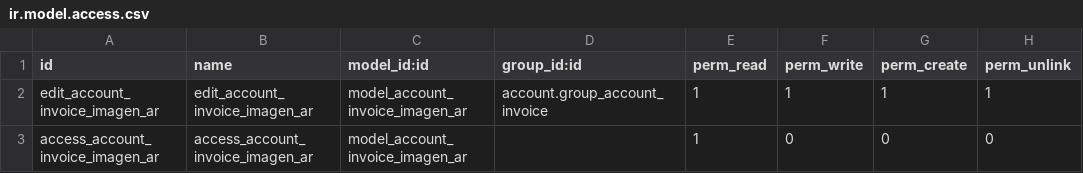
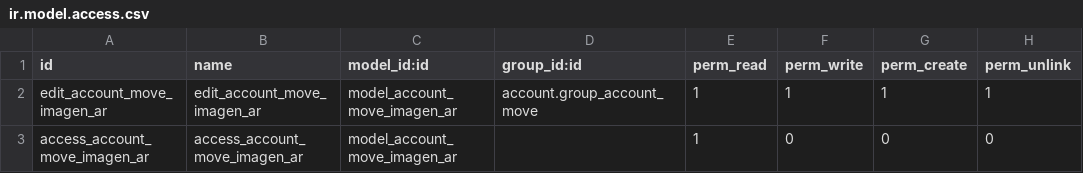
Before and after one commit to Cesar250101/l10n_cl_dte_factoring, a CSV file: security/ir.model.access.csv, drawn as a sheet.

```diff
--- a/security/ir.model.access.csv
+++ b/security/ir.model.access.csv
@@ -1,3 +1,3 @@
 id,name,model_id:id,group_id:id,perm_read,perm_write,perm_create,perm_unlink
-edit_account_invoice_imagen_ar,edit_account_invoice_imagen_ar,model_account_invoice_imagen_ar,account.group_account_invoice,1,1,1,1
-access_account_invoice_imagen_ar,access_account_invoice_imagen_ar,model_account_invoice_imagen_ar,,1,0,0,0
+edit_account_move_imagen_ar,edit_account_move_imagen_ar,model_account_move_imagen_ar,account.group_account_move,1,1,1,1
+access_account_move_imagen_ar,access_account_move_imagen_ar,model_account_move_imagen_ar,,1,0,0,0
```
Also changed, not shown: 5 other files.
